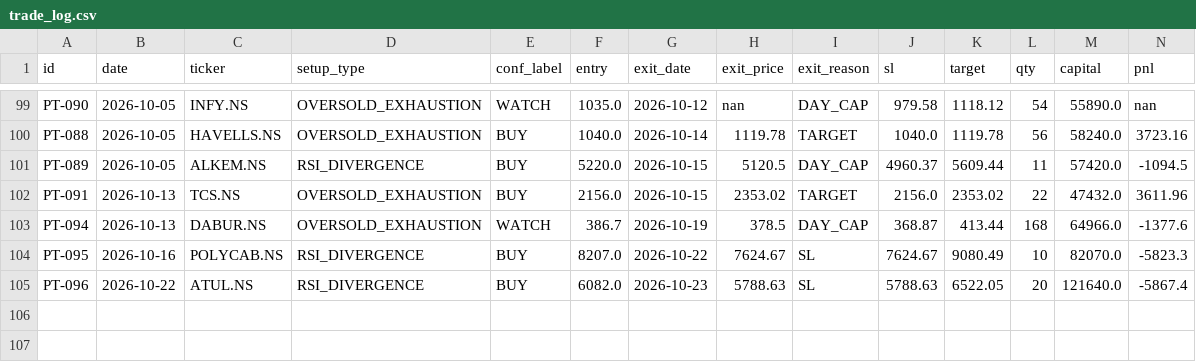
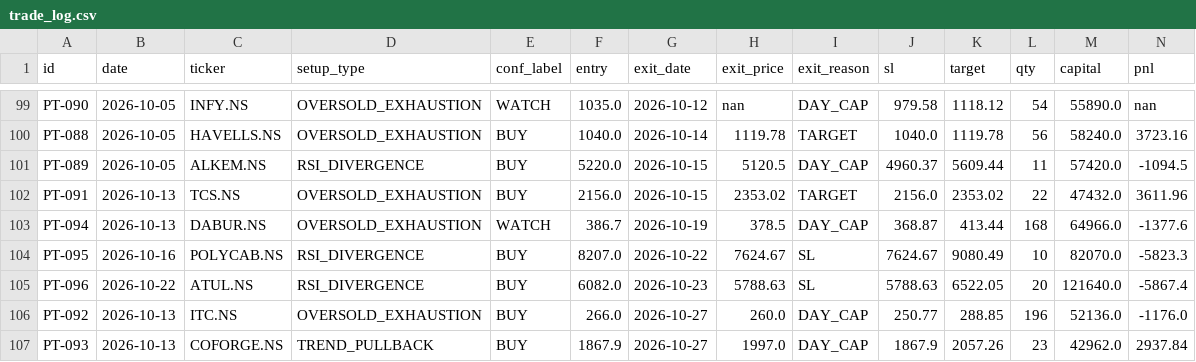
Before and after one commit to saisravanpalvaye/trading-bot-v2, a CSV file: trade_log.csv, drawn as a sheet; only a part is shown, gaps mark what is left out; rows hold the shown columns only; the diff names each change by its address in the sheet, - before the commit and + after, or states it on an @@ line.

```diff
--- a/trade_log.csv
+++ b/trade_log.csv
+row 106: PT-092 | 2026-10-13 | ITC.NS | OVERSOLD_EXHAUSTION | BUY | 266.0 | 2026-10-27 | 260.0 | DAY_CAP | 250.77 | 288.85 | 196 | 52136.0 | -1176.0
+row 107: PT-093 | 2026-10-13 | COFORGE.NS | TREND_PULLBACK | BUY | 1867.9 | 2026-10-27 | 1997.0 | DAY_CAP | 1867.9 | 2057.26 | 23 | 42962.0 | 2937.84
```
Also changed, not shown: paper_trades.csv.
